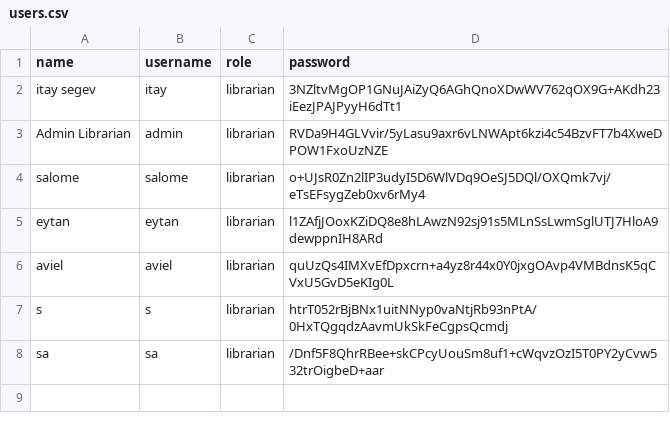
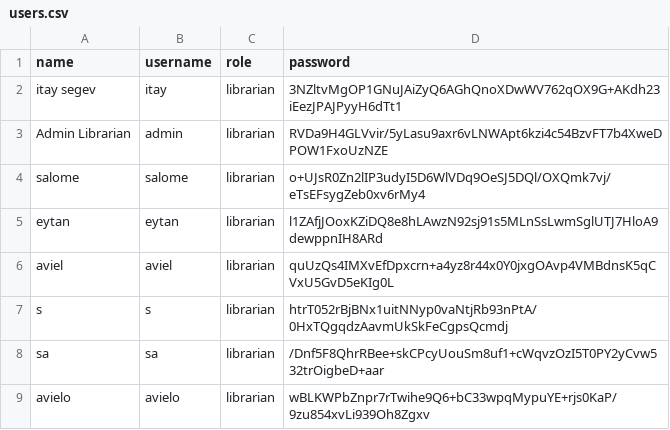
Before and after one commit to salometimsit/Library-Managment-OOP, a CSV file: src/main_lib/Excel_Tables/users.csv, drawn as a sheet; the diff names each change by its address in the sheet, - before the commit and + after, or states it on an @@ line.

```diff
--- a/src/main_lib/Excel_Tables/users.csv
+++ b/src/main_lib/Excel_Tables/users.csv
+row 9: avielo | avielo | librarian | wBLKWPbZnpr7rTwihe9Q6+bC33wpqMypuYE+rjs0KaP/9zu854xvLi939Oh8Zgxv
```
Also changed, not shown: src/main_lib/Excel_Tables/available_books.csv, src/main_lib/Excel_Tables/books.csv, 11 other files.
